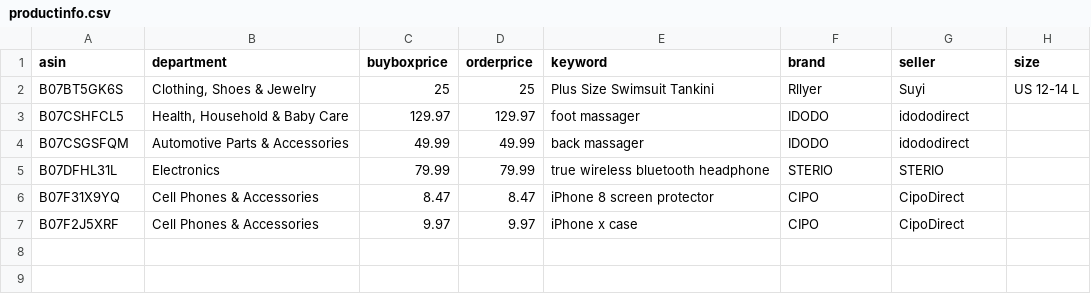
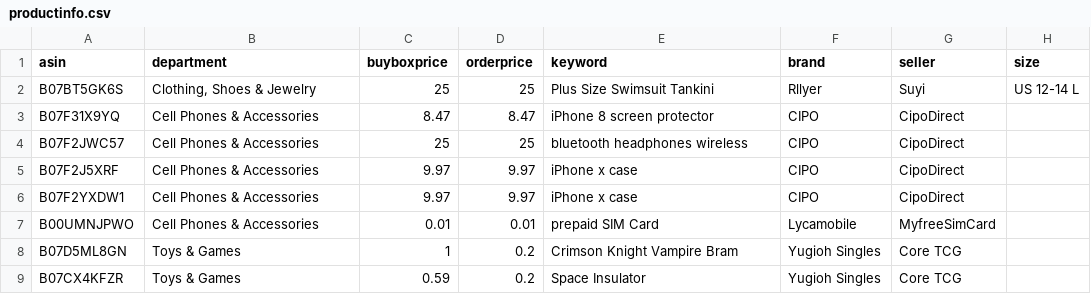
Before and after one commit to czds68/AmazonBuy, a CSV file: amazonbuy_database/productinfo.csv, drawn as a sheet.

```diff
--- a/amazonbuy_database/productinfo.csv
+++ b/amazonbuy_database/productinfo.csv
@@ -2,6 +2,8 @@ asin,department,buyboxprice,orderprice,keyword,brand,seller,size,,,,,,,,,,,,,,,,
 B07BT5GK6S,"Clothing, Shoes & Jewelry ",25,25,Plus Size Swimsuit Tankini ,Rllyer,Suyi,US 12-14 L,,,,,,,,,,,,,,,,,,,,,,,,,,,,,,,,,,,,,,,,,,,,,,,,,,,,,,,,,,,,,,,,,,,,,,,,,,,,,,,,,,,,,,,,,,,,,,,,,,,,,,,,,,,,,,,,,,,,,,,,,,,,,,,,,,,,,,,,,,,,,,,,,,,,,,,,,,,,,,,,,,,,,,,,,,,,,,,,,,,,,,,,,,,,,,,,,,,,,,,,,,,,,,,,,,,,,,,,,,,,,,,,,,,,,,,,,,,,,,,,,,,,,,
-B07CSHFCL5,"Health, Household & Baby Care",129.97,129.97,foot massager,IDODO,idododirect,,,,,,,,,,,,,,,,,,,,,,,,,,,,,,,,,,,,,,,,,,,,,,,,,,,,,,,,,,,,,,,,,,,,,,,,,,,,,,,,,,,,,,,,,,,,,,,,,,,,,,,,,,,,,,,,,,,,,,,,,,,,,,,,,,,,,,,,,,,,,,,,,,,,,,,,,,,,,,,,,,,,,,,,,,,,,,,,,,,,,,,,,,,,,,,,,,,,,,,,,,,,,,,,,,,,,,,,,,,,,,,,,,,,,,,,,,,,,,,,,,,,,,,
-B07CSGSFQM,Automotive Parts & Accessories,49.99,49.99,back massager,IDODO,idododirect,,,,,,,,,,,,,,,,,,,,,,,,,,,,,,,,,,,,,,,,,,,,,,,,,,,,,,,,,,,,,,,,,,,,,,,,,,,,,,,,,,,,,,,,,,,,,,,,,,,,,,,,,,,,,,,,,,,,,,,,,,,,,,,,,,,,,,,,,,,,,,,,,,,,,,,,,,,,,,,,,,,,,,,,,,,,,,,,,,,,,,,,,,,,,,,,,,,,,,,,,,,,,,,,,,,,,,,,,,,,,,,,,,,,,,,,,,,,,,,,,,,,,,,
-B07DFHL31L,Electronics,79.99,79.99,true wireless bluetooth headphone,STERIO,STERIO,,,,,,,,,,,,,,,,,,,,,,,,,,,,,,,,,,,,,,,,,,,,,,,,,,,,,,,,,,,,,,,,,,,,,,,,,,,,,,,,,,,,,,,,,,,,,,,,,,,,,,,,,,,,,,,,,,,,,,,,,,,,,,,,,,,,,,,,,,,,,,,,,,,,,,,,,,,,,,,,,,,,,,,,,,,,,,,,,,,,,,,,,,,,,,,,,,,,,,,,,,,,,,,,,,,,,,,,,,,,,,,,,,,,,,,,,,,,,,,,,,,,,,,
 B07F31X9YQ,Cell Phones & Accessories,8.47,8.47,iPhone 8 screen protector,CIPO,CipoDirect,,,,,,,,,,,,,,,,,,,,,,,,,,,,,,,,,,,,,,,,,,,,,,,,,,,,,,,,,,,,,,,,,,,,,,,,,,,,,,,,,,,,,,,,,,,,,,,,,,,,,,,,,,,,,,,,,,,,,,,,,,,,,,,,,,,,,,,,,,,,,,,,,,,,,,,,,,,,,,,,,,,,,,,,,,,,,,,,,,,,,,,,,,,,,,,,,,,,,,,,,,,,,,,,,,,,,,,,,,,,,,,,,,,,,,,,,,,,,,,,,,,,,,,
+B07F2JWC57,Cell Phones & Accessories,25,25,bluetooth headphones wireless,CIPO,CipoDirect,,,,,,,,,,,,,,,,,,,,,,,,,,,,,,,,,,,,,,,,,,,,,,,,,,,,,,,,,,,,,,,,,,,,,,,,,,,,,,,,,,,,,,,,,,,,,,,,,,,,,,,,,,,,,,,,,,,,,,,,,,,,,,,,,,,,,,,,,,,,,,,,,,,,,,,,,,,,,,,,,,,,,,,,,,,,,,,,,,,,,,,,,,,,,,,,,,,,,,,,,,,,,,,,,,,,,,,,,,,,,,,,,,,,,,,,,,,,,,,,,,,,,,,
 B07F2J5XRF,Cell Phones & Accessories,9.97,9.97,iPhone x case,CIPO,CipoDirect,,,,,,,,,,,,,,,,,,,,,,,,,,,,,,,,,,,,,,,,,,,,,,,,,,,,,,,,,,,,,,,,,,,,,,,,,,,,,,,,,,,,,,,,,,,,,,,,,,,,,,,,,,,,,,,,,,,,,,,,,,,,,,,,,,,,,,,,,,,,,,,,,,,,,,,,,,,,,,,,,,,,,,,,,,,,,,,,,,,,,,,,,,,,,,,,,,,,,,,,,,,,,,,,,,,,,,,,,,,,,,,,,,,,,,,,,,,,,,,,,,,,,,,
+B07F2YXDW1,Cell Phones & Accessories,9.97,9.97,iPhone x case,CIPO,CipoDirect,,,,,,,,,,,,,,,,,,,,,,,,,,,,,,,,,,,,,,,,,,,,,,,,,,,,,,,,,,,,,,,,,,,,,,,,,,,,,,,,,,,,,,,,,,,,,,,,,,,,,,,,,,,,,,,,,,,,,,,,,,,,,,,,,,,,,,,,,,,,,,,,,,,,,,,,,,,,,,,,,,,,,,,,,,,,,,,,,,,,,,,,,,,,,,,,,,,,,,,,,,,,,,,,,,,,,,,,,,,,,,,,,,,,,,,,,,,,,,,,,,,,,,,
+B00UMNJPWO,Cell Phones & Accessories,0.01,0.01,prepaid SIM Card,Lycamobile,MyfreeSimCard,,,,,,,,,,,,,,,,,,,,,,,,,,,,,,,,,,,,,,,,,,,,,,,,,,,,,,,,,,,,,,,,,,,,,,,,,,,,,,,,,,,,,,,,,,,,,,,,,,,,,,,,,,,,,,,,,,,,,,,,,,,,,,,,,,,,,,,,,,,,,,,,,,,,,,,,,,,,,,,,,,,,,,,,,,,,,,,,,,,,,,,,,,,,,,,,,,,,,,,,,,,,,,,,,,,,,,,,,,,,,,,,,,,,,,,,,,,,,,,,,,,,,,,
+B07D5ML8GN,Toys & Games,1,0.2,Crimson Knight Vampire Bram,Yugioh Singles,Core TCG,,,,,,,,,,,,,,,,,,,,,,,,,,,,,,,,,,,,,,,,,,,,,,,,,,,,,,,,,,,,,,,,,,,,,,,,,,,,,,,,,,,,,,,,,,,,,,,,,,,,,,,,,,,,,,,,,,,,,,,,,,,,,,,,,,,,,,,,,,,,,,,,,,,,,,,,,,,,,,,,,,,,,,,,,,,,,,,,,,,,,,,,,,,,,,,,,,,,,,,,,,,,,,,,,,,,,,,,,,,,,,,,,,,,,,,,,,,,,,,,,,,,,,,
+B07CX4KFZR,Toys & Games,0.59,0.2,Space Insulator,Yugioh Singles ,Core TCG,,,,,,,,,,,,,,,,,,,,,,,,,,,,,,,,,,,,,,,,,,,,,,,,,,,,,,,,,,,,,,,,,,,,,,,,,,,,,,,,,,,,,,,,,,,,,,,,,,,,,,,,,,,,,,,,,,,,,,,,,,,,,,,,,,,,,,,,,,,,,,,,,,,,,,,,,,,,,,,,,,,,,,,,,,,,,,,,,,,,,,,,,,,,,,,,,,,,,,,,,,,,,,,,,,,,,,,,,,,,,,,,,,,,,,,,,,,,,,,,,,,,,,,
```
Also changed, not shown: amazonbuy_database/Finance.csv, amazonbuy_database/ordertask.csv, 2 other files.
